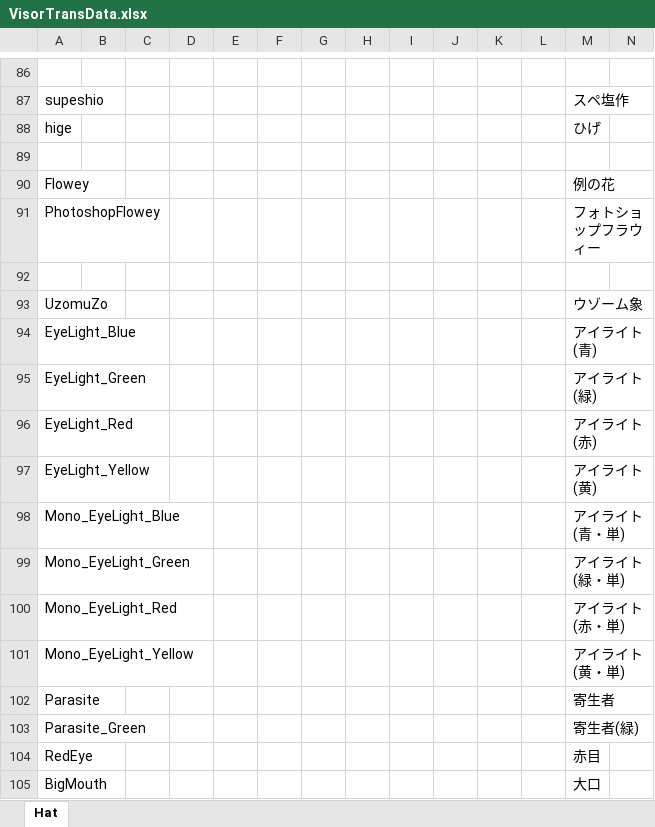
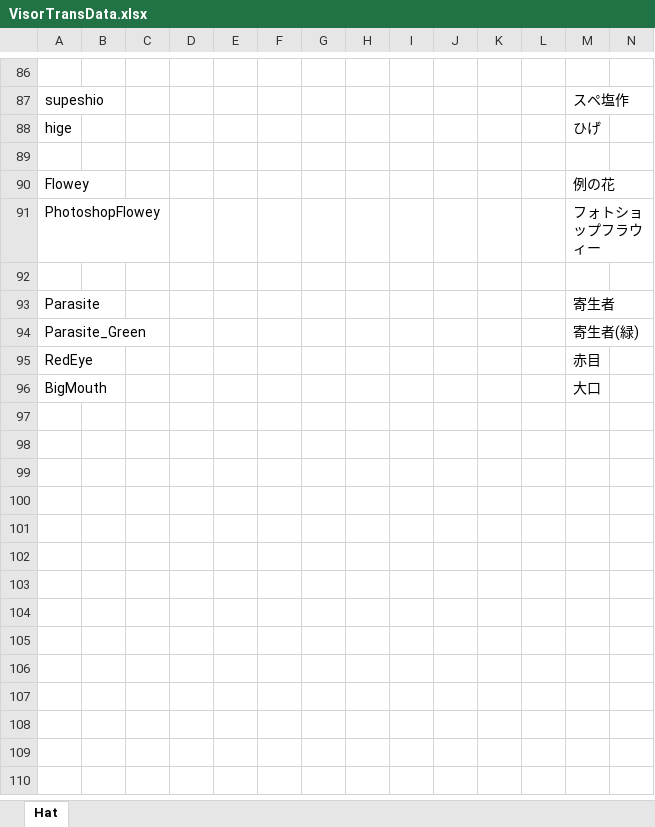
Before and after one commit to yukieiji/ExtremeVisor, an Excel workbook: VisorTransData.xlsx, sheet Hat, drawn as a sheet; only a part is shown, gaps mark what is left out; values as stored, in another font and other column widths than the file's, no borders; rows hold the shown columns only; the diff names each change by its address in the sheet, - before the commit and + after, or states it on an @@ line.

Commit message:
feat:comit hash and reduce trans data

```diff
--- a/VisorTransData.xlsx (sheet Hat)
+++ b/VisorTransData.xlsx (sheet Hat)
-row 93: UzomuZo |  |  |  |  |  |  |  |  |  |  |  | ウゾーム象
-row 94: EyeLight_Blue |  |  |  |  |  |  |  |  |  |  |  | アイライト(青)
-row 95: EyeLight_Green |  |  |  |  |  |  |  |  |  |  |  | アイライト(緑)
-row 96: EyeLight_Red |  |  |  |  |  |  |  |  |  |  |  | アイライト(赤)
-row 97: EyeLight_Yellow |  |  |  |  |  |  |  |  |  |  |  | アイライト(黄)
-row 98: Mono_EyeLight_Blue |  |  |  |  |  |  |  |  |  |  |  | アイライト(青・単)
-row 99: Mono_EyeLight_Green |  |  |  |  |  |  |  |  |  |  |  | アイライト(緑・単)
-row 100: Mono_EyeLight_Red |  |  |  |  |  |  |  |  |  |  |  | アイライト(赤・単)
-row 101: Mono_EyeLight_Yellow |  |  |  |  |  |  |  |  |  |  |  | アイライト(黄・単)
```
Also changed, not shown: 14 other files.
